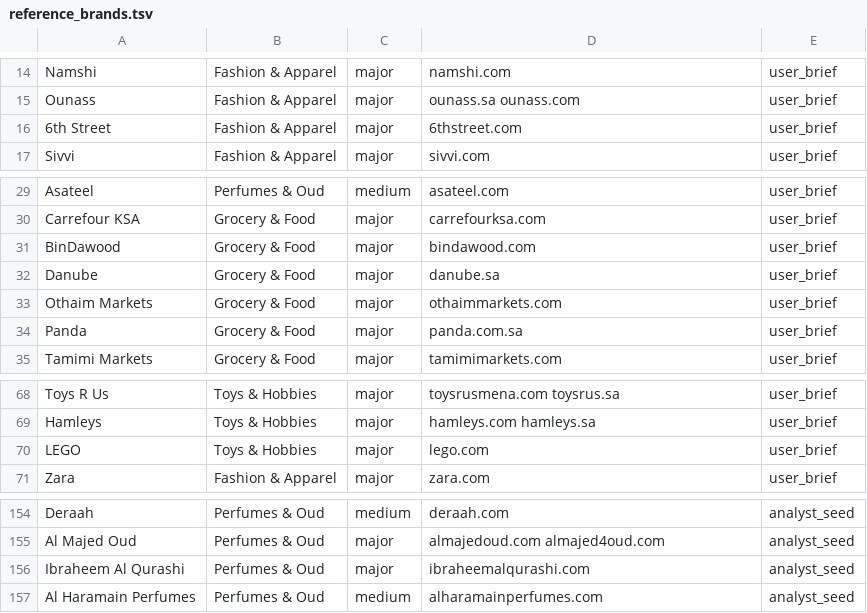
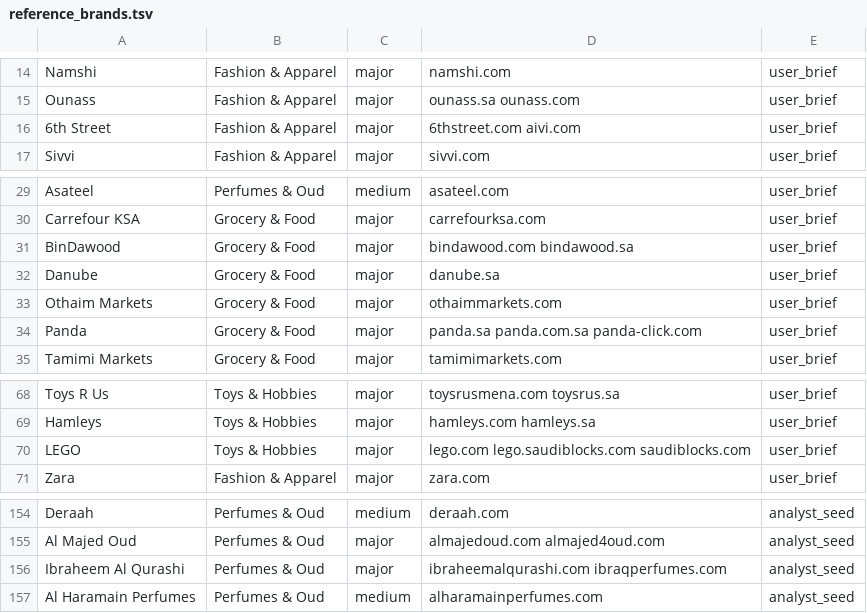
Before and after one commit to abaszeinn-beep/research, a TSV file: saudi_ecom/data/reference_brands.tsv, drawn as a sheet; only a part is shown, gaps mark what is left out.

```diff
--- a/saudi_ecom/data/reference_brands.tsv
+++ b/saudi_ecom/data/reference_brands.tsv
@@ -15,3 +15,3 @@ Namshi	Fashion & Apparel	major	namshi.com	user_brief
 Ounass	Fashion & Apparel	major	ounass.sa ounass.com	user_brief
-6th Street	Fashion & Apparel	major	6thstreet.com	user_brief
+6th Street	Fashion & Apparel	major	6thstreet.com aivi.com	user_brief
 Sivvi	Fashion & Apparel	major	sivvi.com	user_brief
@@ -30,6 +30,6 @@ Asateel	Perfumes & Oud	medium	asateel.com	user_brief
 Carrefour KSA	Grocery & Food	major	carrefourksa.com	user_brief
-BinDawood	Grocery & Food	major	bindawood.com	user_brief
+BinDawood	Grocery & Food	major	bindawood.com bindawood.sa	user_brief
 Danube	Grocery & Food	major	danube.sa	user_brief
 Othaim Markets	Grocery & Food	major	othaimmarkets.com	user_brief
-Panda	Grocery & Food	major	panda.com.sa	user_brief
+Panda	Grocery & Food	major	panda.sa panda.com.sa panda-click.com	user_brief
 Tamimi Markets	Grocery & Food	major	tamimimarkets.com	user_brief
@@ -69,3 +69,3 @@ Toys R Us	Toys & Hobbies	major	toysrusmena.com toysrus.sa	user_brief
 Hamleys	Toys & Hobbies	major	hamleys.com hamleys.sa	user_brief
-LEGO	Toys & Hobbies	major	lego.com	user_brief
+LEGO	Toys & Hobbies	major	lego.com lego.saudiblocks.com saudiblocks.com	user_brief
 Zara	Fashion & Apparel	major	zara.com	user_brief
@@ -155,3 +155,3 @@ Deraah	Perfumes & Oud	medium	deraah.com	analyst_seed
 Al Majed Oud	Perfumes & Oud	major	almajedoud.com almajed4oud.com	analyst_seed
-Ibraheem Al Qurashi	Perfumes & Oud	major	ibraheemalqurashi.com	analyst_seed
+Ibraheem Al Qurashi	Perfumes & Oud	major	ibraheemalqurashi.com ibraqperfumes.com	analyst_seed
 Al Haramain Perfumes	Perfumes & Oud	medium	alharamainperfumes.com	analyst_seed
```
Also changed, not shown: Saudi_Arabia_Ecommerce_Master_Directory.csv, 9 other files.
